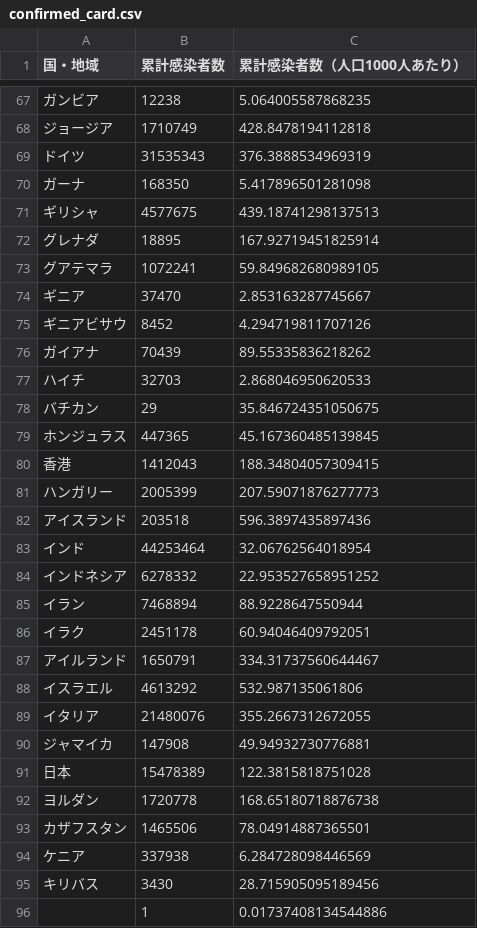
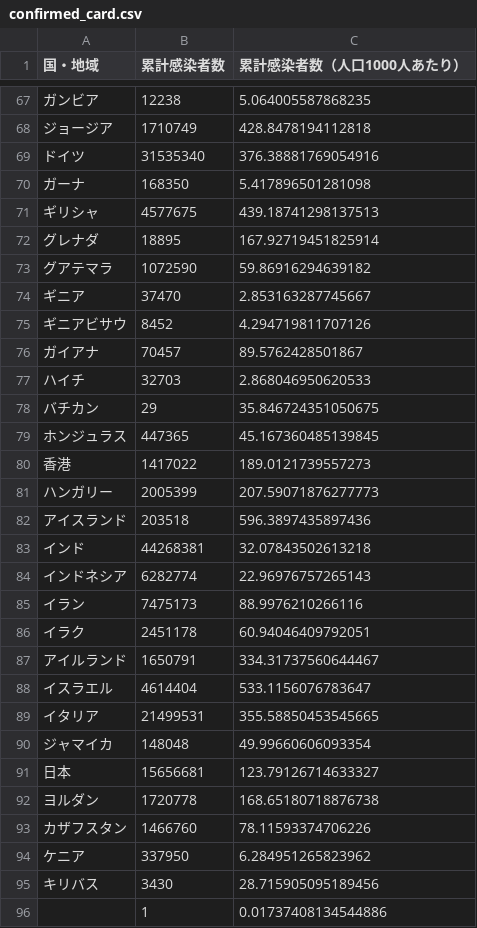
Before and after one commit to AnnaNishino/data-studio, a CSV file: data/for_gds/confirmed_card.csv, drawn as a sheet; only a part is shown, gaps mark what is left out; the diff covers the shown part only.

```diff
--- a/data/for_gds/confirmed_card.csv
+++ b/data/for_gds/confirmed_card.csv
@@ -68,3 +68,3 @@
 ジョージア,1710749,428.8478194112818
-ドイツ,31535343,376.3888534969319
+ドイツ,31535340,376.38881769054916
 ガーナ,168350,5.417896501281098
@@ -72,6 +72,6 @@
 グレナダ,18895,167.92719451825914
-グアテマラ,1072241,59.849682680989105
+グアテマラ,1072590,59.86916294639182
 ギニア,37470,2.853163287745667
 ギニアビサウ,8452,4.294719811707126
-ガイアナ,70439,89.55335836218262
+ガイアナ,70457,89.5762428501867
 ハイチ,32703,2.868046950620533
@@ -79,17 +79,17 @@
 ホンジュラス,447365,45.167360485139845
-香港,1412043,188.34804057309415
+香港,1417022,189.0121739557273
 ハンガリー,2005399,207.59071876277773
 アイスランド,203518,596.3897435897436
-インド,44253464,32.06762564018954
-インドネシア,6278332,22.953527658951252
-イラン,7468894,88.9228647550944
+インド,44268381,32.07843502613218
+インドネシア,6282774,22.96976757265143
+イラン,7475173,88.9976210266116
 イラク,2451178,60.94046409792051
 アイルランド,1650791,334.31737560644467
-イスラエル,4613292,532.987135061806
-イタリア,21480076,355.2667312672055
-ジャマイカ,147908,49.94932730776881
-日本,15478389,122.3815818751028
+イスラエル,4614404,533.1156076783647
+イタリア,21499531,355.58850453545665
+ジャマイカ,148048,49.99660606093354
+日本,15656681,123.79126714633327
 ヨルダン,1720778,168.65180718876738
-カザフスタン,1465506,78.04914887365501
-ケニア,337938,6.284728098446569
+カザフスタン,1466760,78.11593374706226
+ケニア,337950,6.284951265823962
 キリバス,3430,28.715905095189456
```
Also changed, not shown: 137 edited cells elsewhere in this file, data/daily_card.csv, data/deaths.csv, 5 other files.
